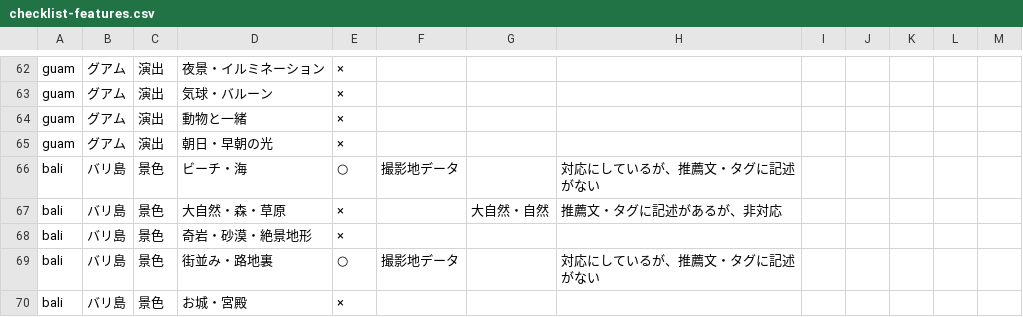
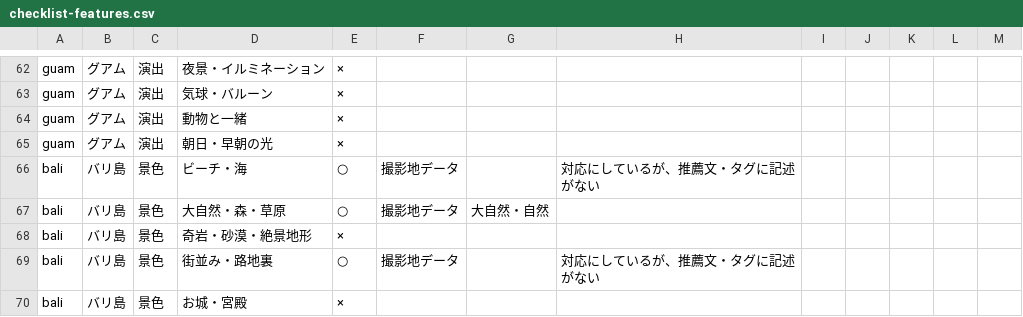
Before and after one commit to yunashin192324/pw-26-shindantest, a CSV file: audit/location-quiz/data-check/checklist-features.csv, drawn as a sheet; only a part is shown, gaps mark what is left out.

```diff
--- a/audit/location-quiz/data-check/checklist-features.csv
+++ b/audit/location-quiz/data-check/checklist-features.csv
@@ -66,3 +66,3 @@
 "bali","バリ島","景色","ビーチ・海","○","撮影地データ","","対応にしているが、推薦文・タグに記述がない","","","","",""
-"bali","バリ島","景色","大自然・森・草原","×","","大自然・自然","推薦文・タグに記述があるが、非対応","","","","",""
+"bali","バリ島","景色","大自然・森・草原","○","撮影地データ","大自然・自然","","","","","",""
 "bali","バリ島","景色","奇岩・砂漠・絶景地形","×","","","","","","","",""
```
Also changed, not shown: 12 other files.
